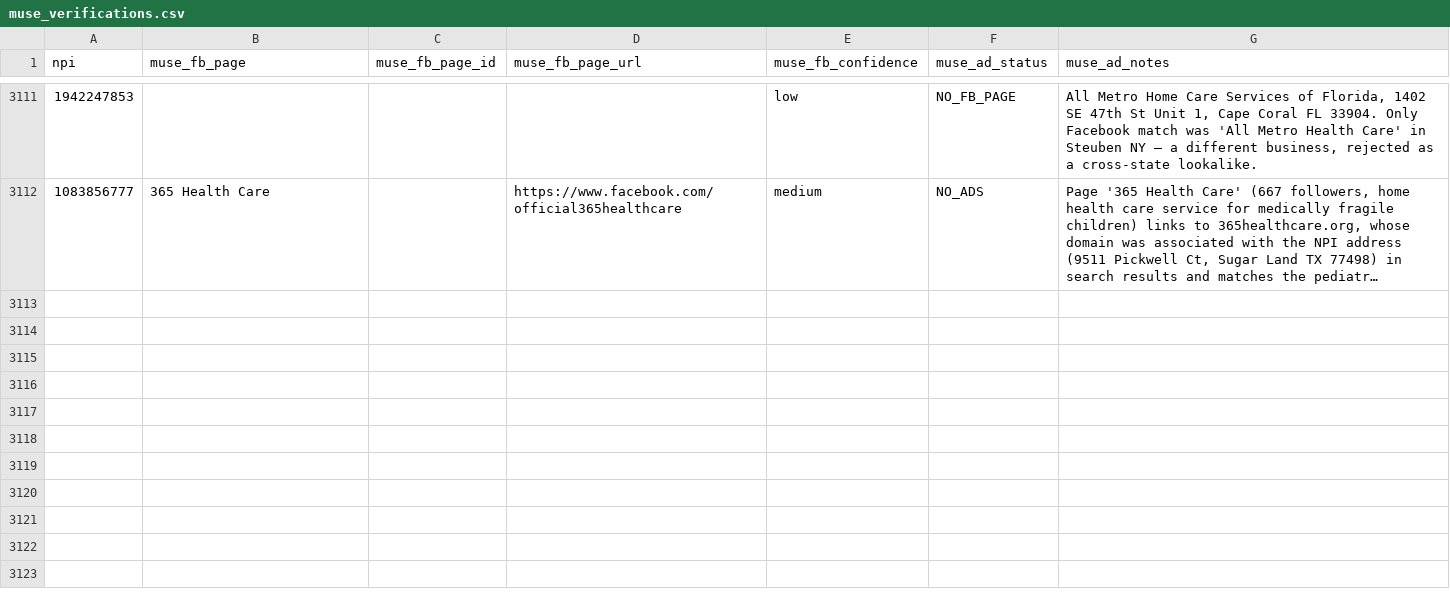
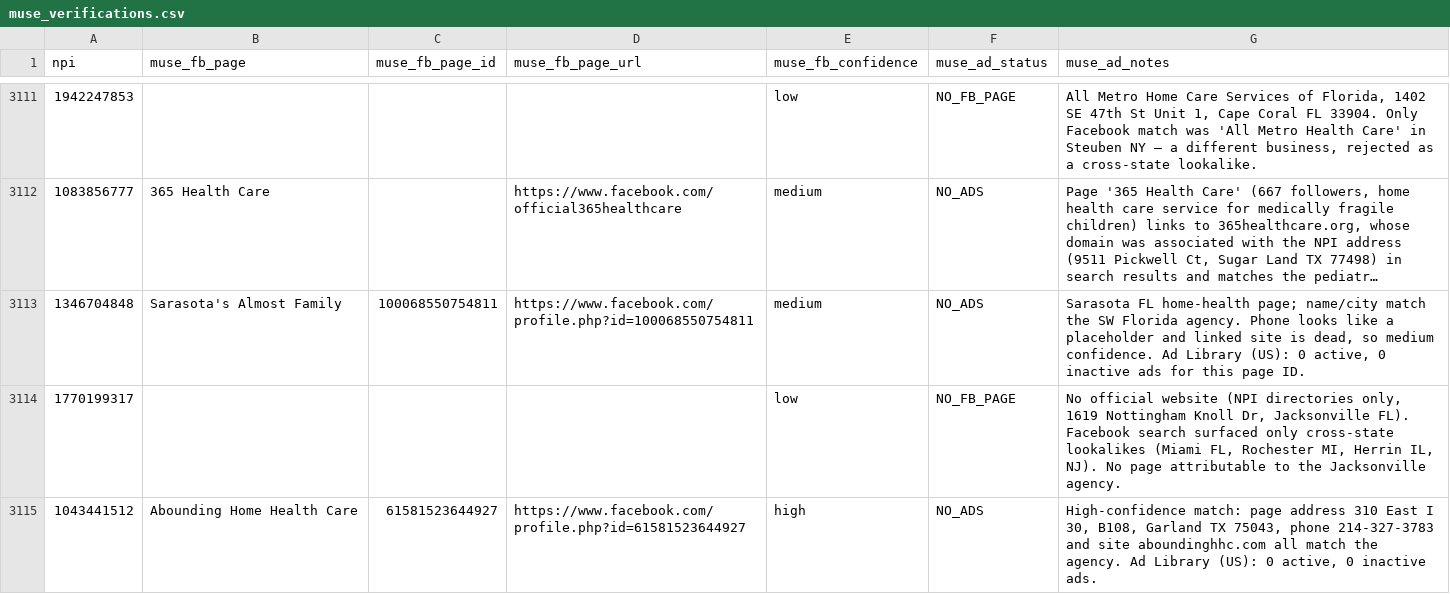
Before and after one commit to Sarojkumar9999/targeto-senior-home-care-pipeline, a CSV file: data/muse_verifications.csv, drawn as a sheet; only a part is shown, gaps mark what is left out; long unchanged cells end in …; the diff covers the shown part only; the diff names each change by its address in the sheet, - before the commit and + after, or states it on an @@ line.

```diff
--- a/data/muse_verifications.csv
+++ b/data/muse_verifications.csv
+row 3113: 1346704848 | Sarasota's Almost Family | 100068550754811 | https://www.facebook.com/profile.php?id=100068550754811 | medium | NO_ADS | Sarasota FL home-health page; name/city match the SW Florida agency. Phone looks like a placeholder and linked site is dead, so medium confidence. Ad Library (US): 0 active, 0 inactive ads for this page ID.
+row 3114: 1770199317 |  |  |  | low | NO_FB_PAGE | No official website (NPI directories only, 1619 Nottingham Knoll Dr, Jacksonville FL). Facebook search surfaced only cross-state lookalikes (Miami FL, Rochester MI, Herrin IL, NJ). No page attributable to the Jacksonville agency.
+row 3115: 1043441512 | Abounding Home Health Care | 61581523644927 | https://www.facebook.com/profile.php?id=61581523644927 | high | NO_ADS | High-confidence match: page address 310 East I 30, B108, Garland TX 75043, phone 214-327-3783 and site aboundinghhc.com all match the agency. Ad Library (US): 0 active, 0 inactive ads.
```
Also changed, not shown: 9 added rows elsewhere in this file.
